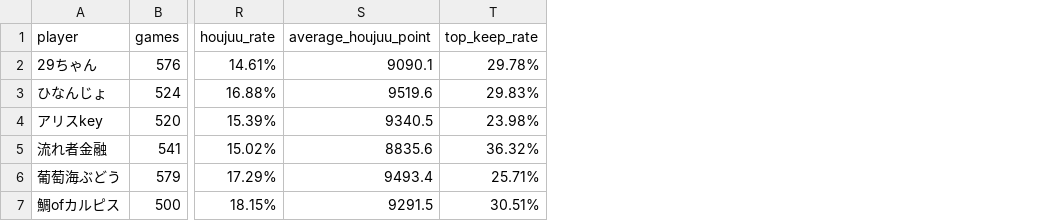
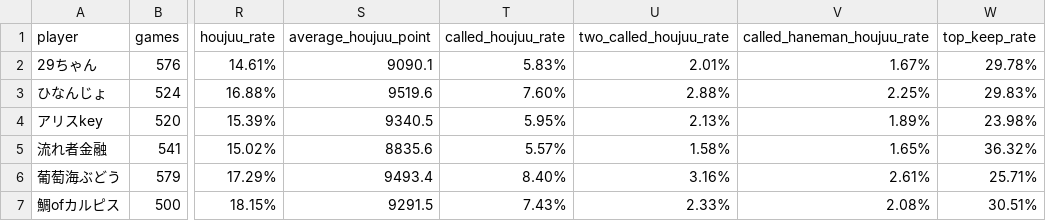
Before and after one commit to saint-chinu/majsoul-league, a CSV file: summary.csv, drawn as a sheet; only a part is shown, gaps mark what is left out; the diff names each change by its address in the sheet, - before the commit and + after, or states it on an @@ line.

Commit message:
Add open hand deal-in rates

```diff
--- a/summary.csv
+++ b/summary.csv
+column T (called_houjuu_rate), rows 2-7: 5.83% | 7.60% | 5.95% | 5.57% | 8.40% | 7.43%
+column U (two_called_houjuu_rate), rows 2-7: 2.01% | 2.88% | 2.13% | 1.58% | 3.16% | 2.33%
+column V (called_haneman_houjuu_rate), rows 2-7: 1.67% | 2.25% | 1.89% | 1.65% | 2.61% | 2.08%
```
Also changed, not shown: 3 other files.
